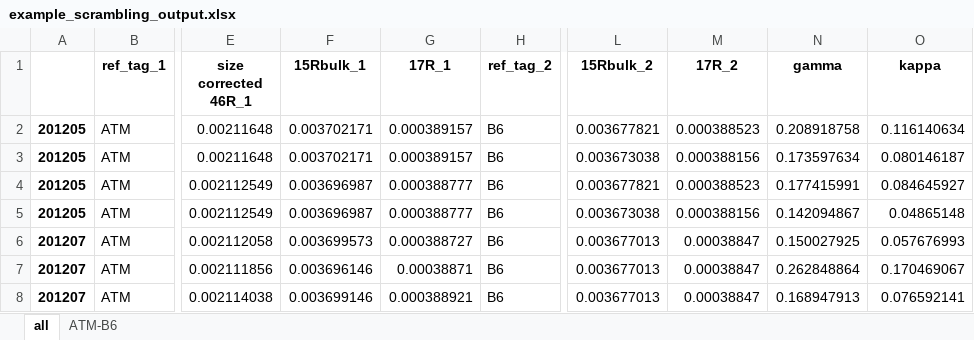
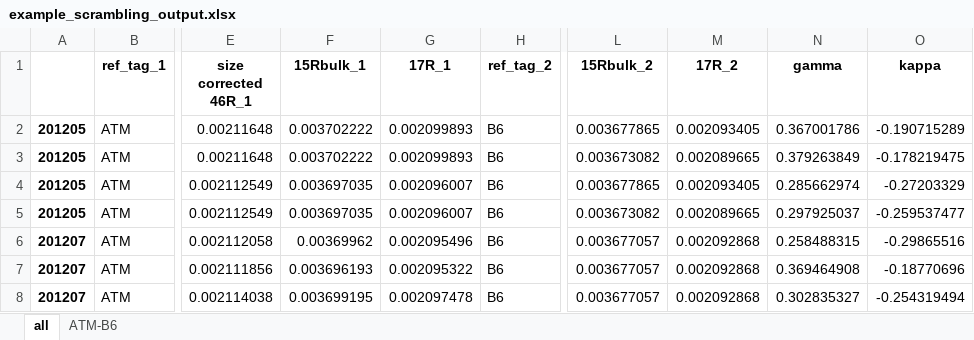
Before and after one commit to ckelly314/pyisotopomer, an Excel workbook: src/example_scrambling_output.xlsx, sheet all, drawn as a sheet; only a part is shown, gaps mark what is left out; values as stored, in another font and other column widths than the file's, no borders; the diff names each change by its address in the sheet, - before the commit and + after, or states it on an @@ line.

```diff
--- a/src/example_scrambling_output.xlsx (sheet all)
+++ b/src/example_scrambling_output.xlsx (sheet all)
-F2:F3 (15Rbulk_1): 0.003702171
+F2:F3 (15Rbulk_1): 0.003702222
-G2:G3 (17R_1): 0.000389157
+G2:G3 (17R_1): 0.002099893
-L2 (15Rbulk_2): 0.003677821
+L2 (15Rbulk_2): 0.003677865
-M2 (17R_2): 0.000388523
+M2 (17R_2): 0.002093405
-N2 (gamma): 0.208918758
+N2 (gamma): 0.367001786
-O2 (kappa): 0.116140634
+O2 (kappa): -0.190715289
-L3 (15Rbulk_2): 0.003673038
+L3 (15Rbulk_2): 0.003673082
-M3 (17R_2): 0.000388156
+M3 (17R_2): 0.002089665
-N3 (gamma): 0.173597634
+N3 (gamma): 0.379263849
-O3 (kappa): 0.080146187
+O3 (kappa): -0.178219475
-F4:F5 (15Rbulk_1): 0.003696987
+F4:F5 (15Rbulk_1): 0.003697035
-G4:G5 (17R_1): 0.000388777
+G4:G5 (17R_1): 0.002096007
-L4 (15Rbulk_2): 0.003677821
+L4 (15Rbulk_2): 0.003677865
-M4 (17R_2): 0.000388523
+M4 (17R_2): 0.002093405
-N4 (gamma): 0.177415991
+N4 (gamma): 0.285662974
-O4 (kappa): 0.084645927
+O4 (kappa): -0.27203329
-L5 (15Rbulk_2): 0.003673038
+L5 (15Rbulk_2): 0.003673082
-M5 (17R_2): 0.000388156
+M5 (17R_2): 0.002089665
-N5 (gamma): 0.142094867
+N5 (gamma): 0.297925037
-O5 (kappa): 0.04865148
+O5 (kappa): -0.259537477
-F6 (15Rbulk_1): 0.003699573
+F6 (15Rbulk_1): 0.00369962
-G6 (17R_1): 0.000388727
+G6 (17R_1): 0.002095496
-L6:L8 (15Rbulk_2): 0.003677013
+L6:L8 (15Rbulk_2): 0.003677057
-M6:M8 (17R_2): 0.00038847
+M6:M8 (17R_2): 0.002092868
-N6 (gamma): 0.150027925
+N6 (gamma): 0.258488315
-O6 (kappa): 0.057676993
+O6 (kappa): -0.29865516
-F7 (15Rbulk_1): 0.003696146
+F7 (15Rbulk_1): 0.003696193
-G7 (17R_1): 0.00038871
+G7 (17R_1): 0.002095322
-N7 (gamma): 0.262848864
+N7 (gamma): 0.369464908
-O7 (kappa): 0.170469067
+O7 (kappa): -0.18770696
-F8 (15Rbulk_1): 0.003699146
+F8 (15Rbulk_1): 0.003699195
-G8 (17R_1): 0.000388921
+G8 (17R_1): 0.002097478
-N8 (gamma): 0.168947913
+N8 (gamma): 0.302835327
-O8 (kappa): 0.076592141
+O8 (kappa): -0.254319494
```
Also changed, not shown: sheet ATM-B6, pyisotopomer_examples/00_Python_template_v3.xlsx, 6 other files.
